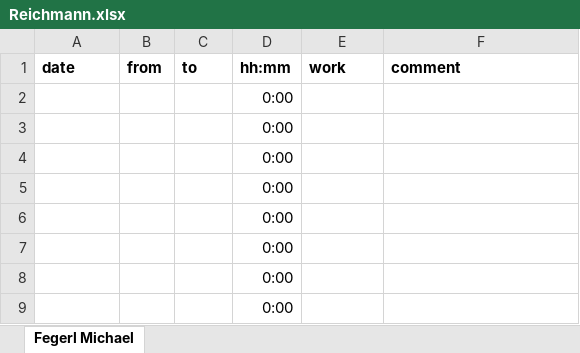
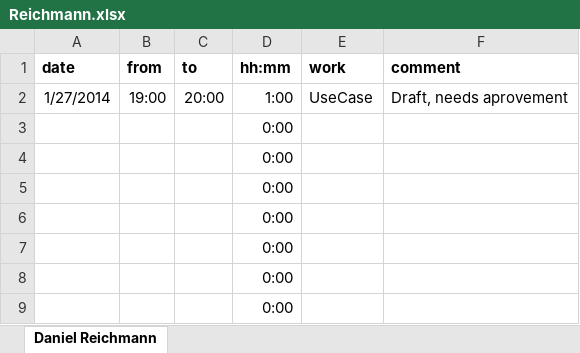
Before and after one commit to nanak/rmiAuction, an Excel workbook: Timetable/Reichmann.xlsx, sheet Daniel Reichmann, drawn as a sheet; only a part is shown; values as stored, in another font and other column widths than the file's, no borders; removed rows and columns are numbered as before the commit, all else as after; the diff names each change by its address in the sheet, - before the commit and + after, or states it on an @@ line.

Commit message:
Created first draft of UseCase Diagramm

```diff
--- a/Timetable/Reichmann.xlsx (sheet Daniel Reichmann)
+++ b/Timetable/Reichmann.xlsx (sheet Daniel Reichmann)
-sheet tab: Fegerl Michael
+sheet tab: Daniel Reichmann
-row 2:  |  |  | 0:00
+row 2: 1/27/2014 | 19:00 | 20:00 | 1:00 | UseCase | Draft, needs aprovement
```
Also changed, not shown: 3 other files.
